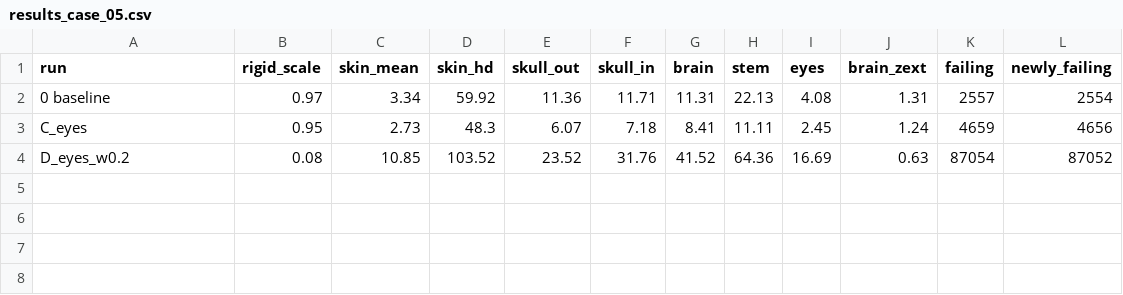
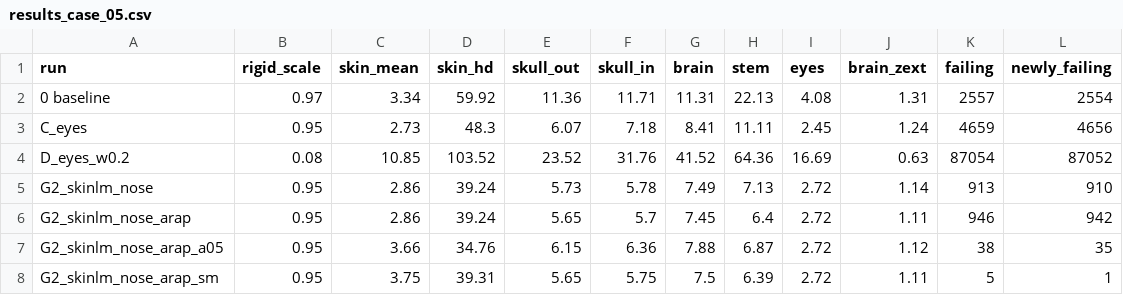
Before and after one commit to Shin1am/Reconstruction-THUMS-FEA, a CSV file: Document/MaiAlgo/results_case_05.csv, drawn as a sheet; the diff names each change by its address in the sheet, - before the commit and + after, or states it on an @@ line.

```diff
--- a/Document/MaiAlgo/results_case_05.csv
+++ b/Document/MaiAlgo/results_case_05.csv
+row 5: G2_skinlm_nose | 0.95 | 2.86 | 39.24 | 5.73 | 5.78 | 7.49 | 7.13 | 2.72 | 1.14 | 913 | 910
+row 6: G2_skinlm_nose_arap | 0.95 | 2.86 | 39.24 | 5.65 | 5.7 | 7.45 | 6.4 | 2.72 | 1.11 | 946 | 942
+row 7: G2_skinlm_nose_arap_a05 | 0.95 | 3.66 | 34.76 | 6.15 | 6.36 | 7.88 | 6.87 | 2.72 | 1.12 | 38 | 35
+row 8: G2_skinlm_nose_arap_sm | 0.95 | 3.75 | 39.31 | 5.65 | 5.75 | 7.5 | 6.39 | 2.72 | 1.11 | 5 | 1
```
Also changed, not shown: Document/MaiAlgo/results_case_02.csv, Document/MaiAlgo/results_case_03.csv, 5 other files.
